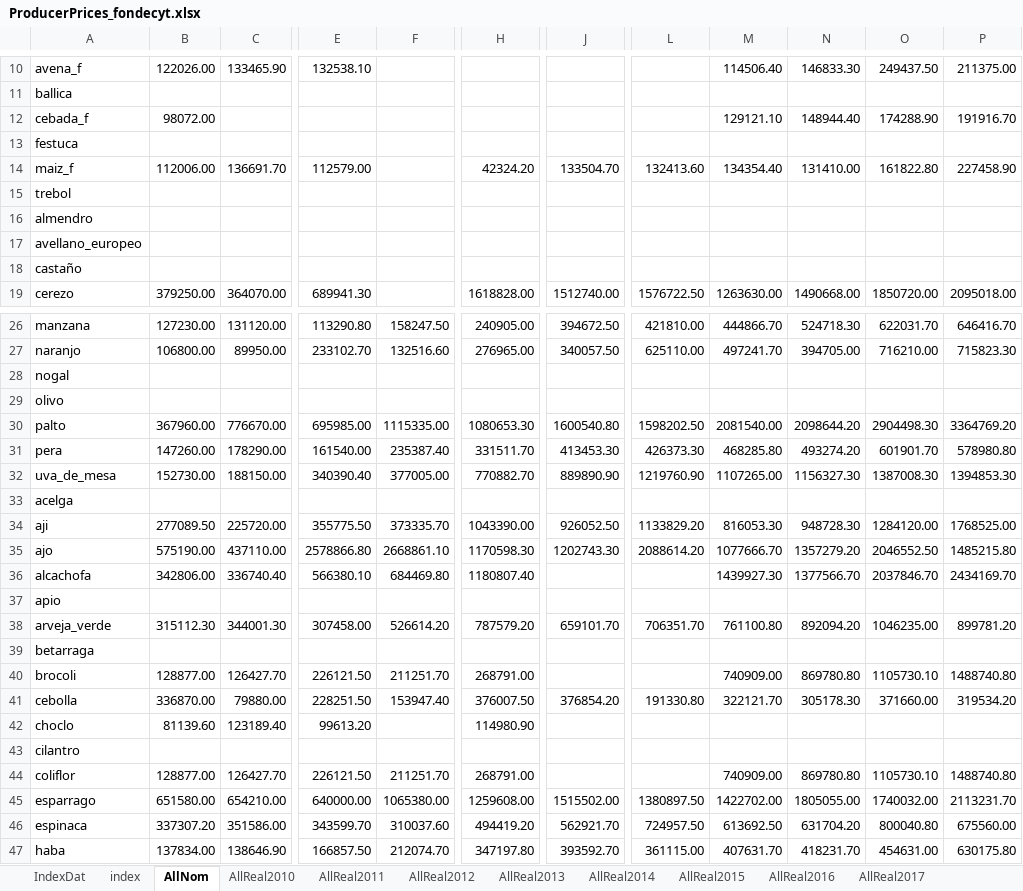
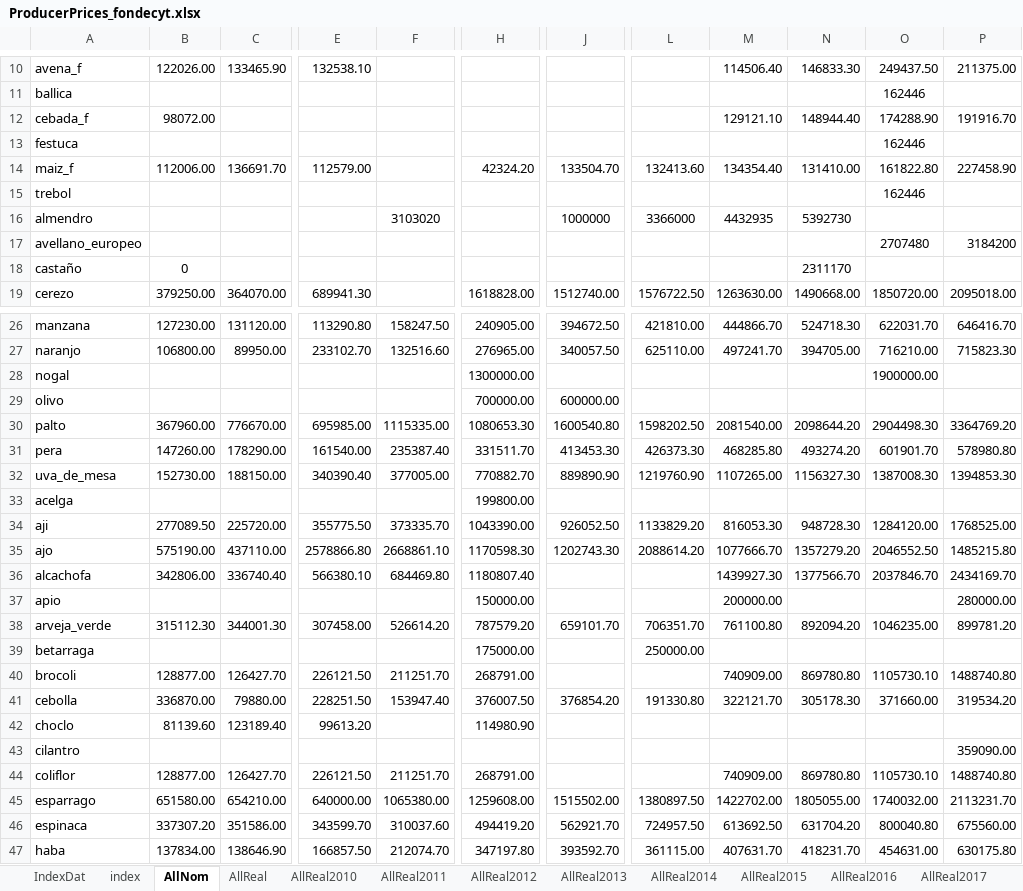
Before and after one commit to fjfernandezj/sustainmod, an Excel workbook: GAMS/data/markets/ProducerPrices_fondecyt.xlsx, sheet AllNom, drawn as a sheet; only a part is shown, gaps mark what is left out; values as stored, in another font and other column widths than the file's, no borders; the diff covers the shown part only; the diff names each change by its address in the sheet, - before the commit and + after, or states it on an @@ line.

```diff
--- a/GAMS/data/markets/ProducerPrices_fondecyt.xlsx (sheet AllNom)
+++ b/GAMS/data/markets/ProducerPrices_fondecyt.xlsx (sheet AllNom)
+sheet tab: AllReal
-O11: (empty)
+O11: 162446
-O13: (empty)
+O13: 162446
-O15: (empty)
+O15: 162446
-F16: (empty)
+F16: 3103020
-J16: (empty)
+J16: 1000000
-L16: (empty)
+L16: 3366000
-M16: (empty)
+M16: 4432935
-N16: (empty)
+N16: 5392730
-O17: (empty)
+O17: 2707480
-P17: (empty)
+P17: 3184200
-B18: (empty)
+B18: 0
-N18: (empty)
+N18: 2311170
-H28: (empty)
+H28: 1300000.00
-O28: (empty)
+O28: 1900000.00
-H29: (empty)
+H29: 700000.00
-J29: (empty)
+J29: 600000.00
-H33: (empty)
+H33: 199800.00
-H37: (empty)
+H37: 150000.00
-M37: (empty)
+M37: 200000.00
-P37: (empty)
+P37: 280000.00
-H39: (empty)
+H39: 175000.00
-L39: (empty)
+L39: 250000.00
-P43: (empty)
+P43: 359090.00
```
Also changed, not shown: 33 edited cells elsewhere in this sheet, sheet IndexDat, sheet ipc, 13 other files.
